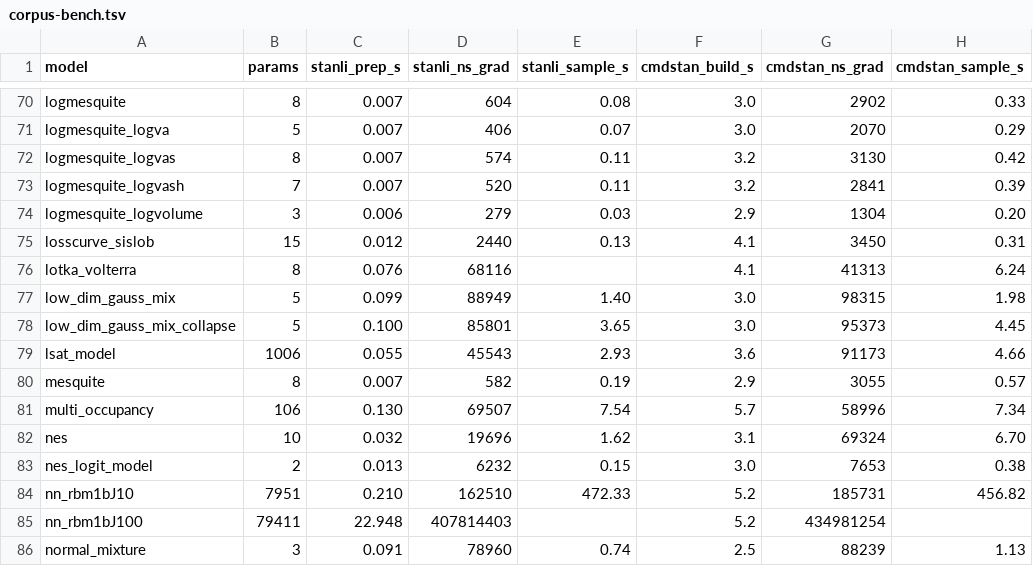
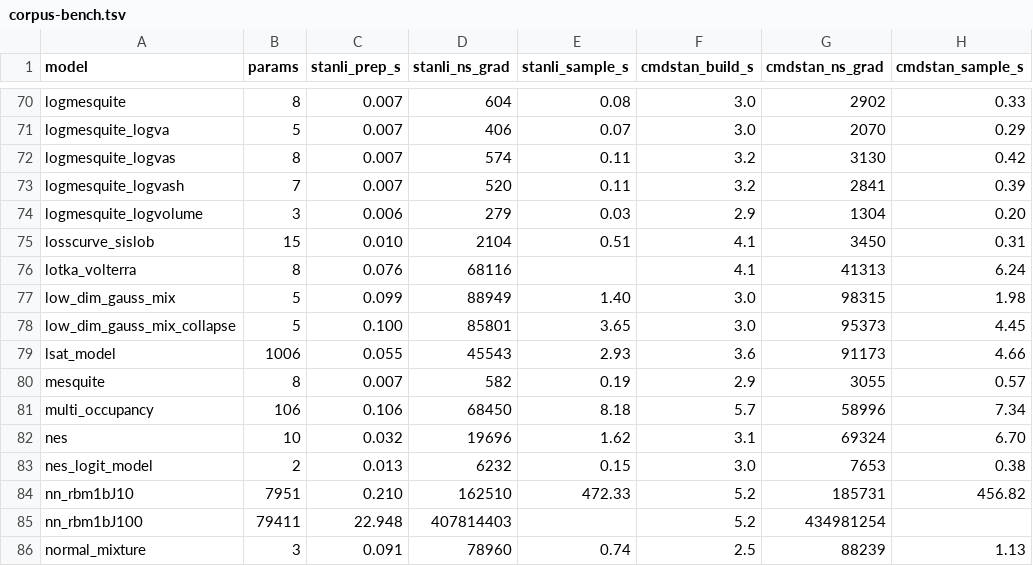
Before and after one commit to andrjohns/stanli, a TSV file: docs/corpus-bench.tsv, drawn as a sheet; only a part is shown, gaps mark what is left out; the diff covers the shown part only; the diff names each change by its address in the sheet, - before the commit and + after, or states it on an @@ line.

Commit message:
bench: re-measure the 13 island-carving models post generated adjoint
The corpus TSV still carried pre-adjoint stanli numbers for every model
that now compiles an island on the default path. Re-measured those 13
rows in place with corpus_bench --stanli-only (CmdStan columns carry
over unchanged; identified the set by comparing default vs
STANLI_NO_ISLAND op counts).

Every sequential model crosses parity: hmm_example 0.75x -> 1.28x,
garch11 0.86x -> 1.18x, hmm_drive_0 0.77x -> 1.13x, hmm_gaussian
0.69x -> 1.15x, iohmm_reg 0.59x -> 1.06x. Corpus-wide, 100 of 119
models are now at or above CmdStan (was 93); the median stays 2.07x.

benchmarks.md: slice table refreshed and re-sorted, the stale-rows
correction note deleted, sequential models moved from the Slower class
to Near parity, full-corpus table regenerated, and a note on why the
sampling columns moved in both directions (last-bit gradient changes
send NUTS down different trajectories at a matched seed). Prose that
quoted a different sweep's numbers (0.99x/1.68x, 4.9x) now quotes the
island table (0.92x/1.60x, 4.7x). README/python-README/demo stamped by
gen_docs; the python README losses paragraph no longer calls
recurrences a loss.

```diff
--- a/docs/corpus-bench.tsv
+++ b/docs/corpus-bench.tsv
-C75 (stanli_prep_s): 0.012
+C75 (stanli_prep_s): 0.010
-D75 (stanli_ns_grad): 2440
+D75 (stanli_ns_grad): 2104
-E75 (stanli_sample_s): 0.13
+E75 (stanli_sample_s): 0.51
-C81 (stanli_prep_s): 0.130
+C81 (stanli_prep_s): 0.106
-D81 (stanli_ns_grad): 69507
+D81 (stanli_ns_grad): 68450
-E81 (stanli_sample_s): 7.54
+E81 (stanli_sample_s): 8.18
```
Also changed, not shown: 31 edited cells elsewhere in this file, 5 other files.
